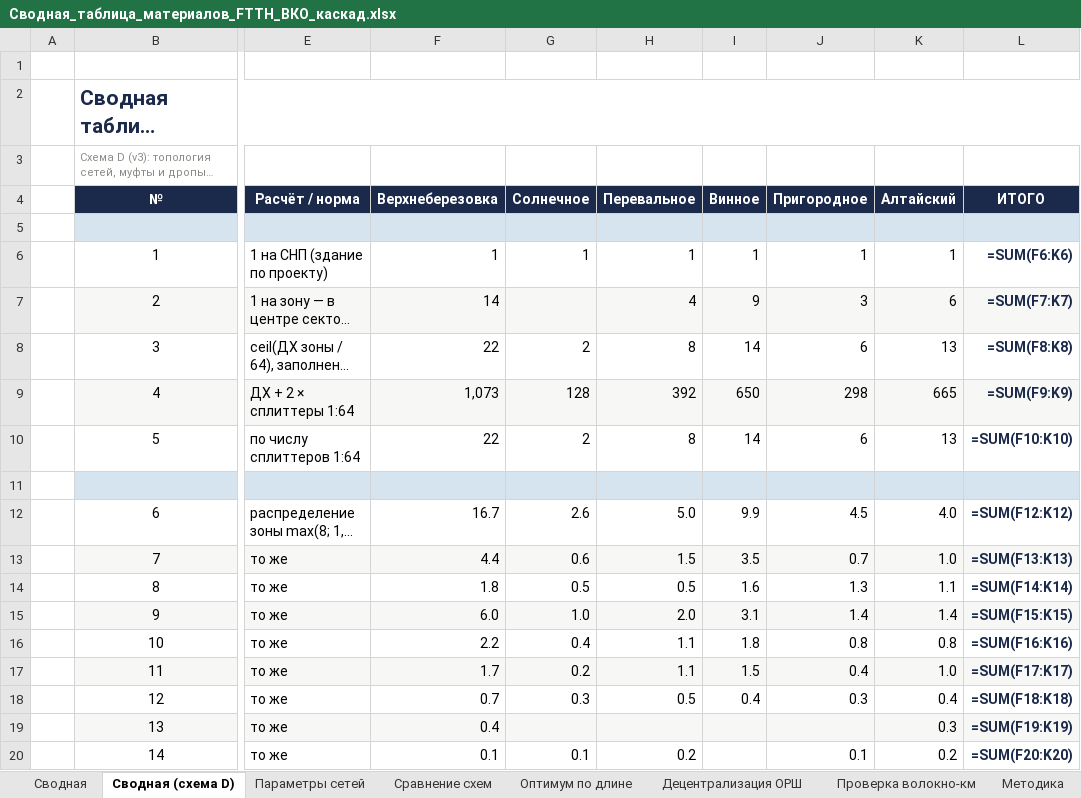
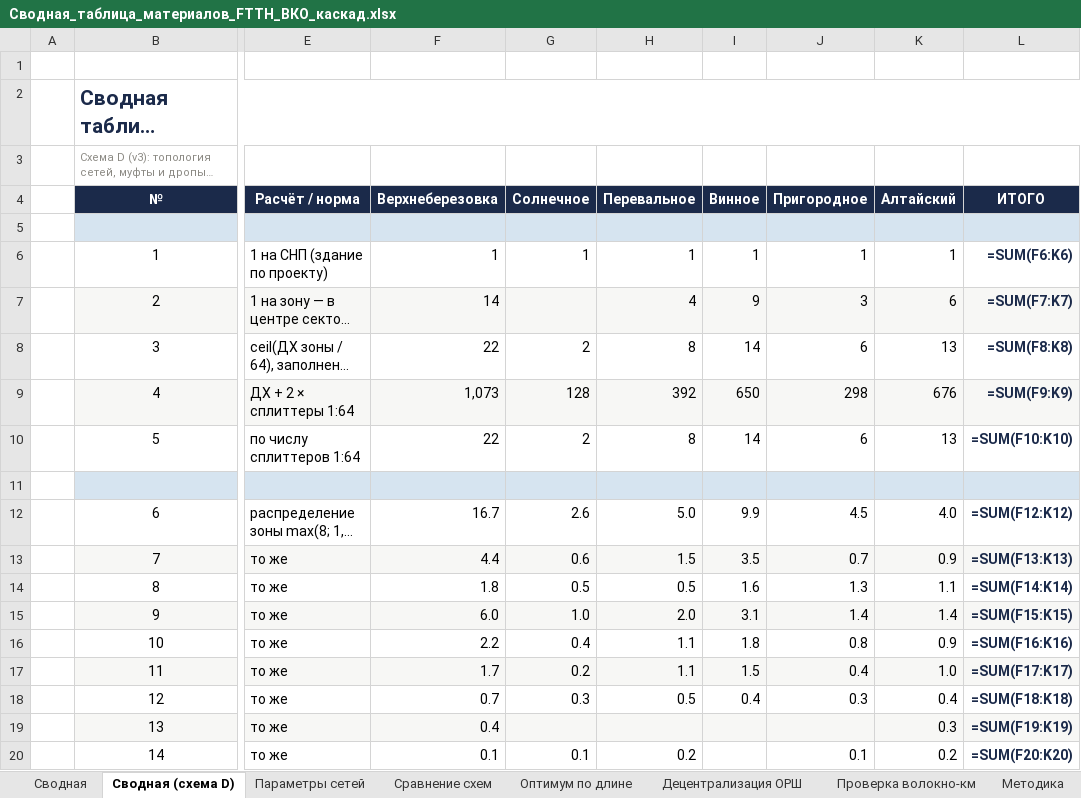
Before and after one commit to lagalsa-pixel/gpon-ftth-planner, an Excel workbook: download/Сводная_таблица_материалов_FTTH_ВКО_каскад.xlsx, sheet Сводная (схема D), drawn as a sheet; only a part is shown, gaps mark what is left out; long unchanged cells end in …; values as stored, in another font and other column widths than the file's, no borders; formulas without a stored value are shown as written; the diff covers the shown part only; the diff names each change by its address in the sheet, - before the commit and + after, or states it on an @@ line.

Commit message:
Task 57: ответы заказчика на вопросы Task 55: южный карман — 4 частных дома подключены (вопросный кроп привязан NCC 0.9992, дома уточнены сеткой 3.8 м: h1-h4, +4 ДХ); 637127295 — многоэтажка по слову заказчика, 1->8 ДХ (формула lv=2, bbox 36.7x40.6, подъезды=1); Алтайский 639->650, ВКО 3076->3087 ДХ / 1498.3 вол-км / 6938 сварок; книга+карты+xlsx+PDF+zip перегнаны, QA ALL PASS; монтаж altay_task57_result.jpg; сброс платформы №5 — восстановление из GitHub (fetch 1.08 ГБ)

```diff
--- a/download/Сводная_таблица_материалов_FTTH_ВКО_каскад.xlsx (sheet Сводная (схема D))
+++ b/download/Сводная_таблица_материалов_FTTH_ВКО_каскад.xlsx (sheet Сводная (схема D))
-K9 (Алтайский): 665
+K9 (Алтайский): 676
-K13 (Алтайский): 1.0
+K13 (Алтайский): 0.9
-K16 (Алтайский): 0.8
+K16 (Алтайский): 0.9
```
Also changed, not shown: 9 edited cells elsewhere in this sheet, sheet Децентрализация ОРШ, 51 other files.
